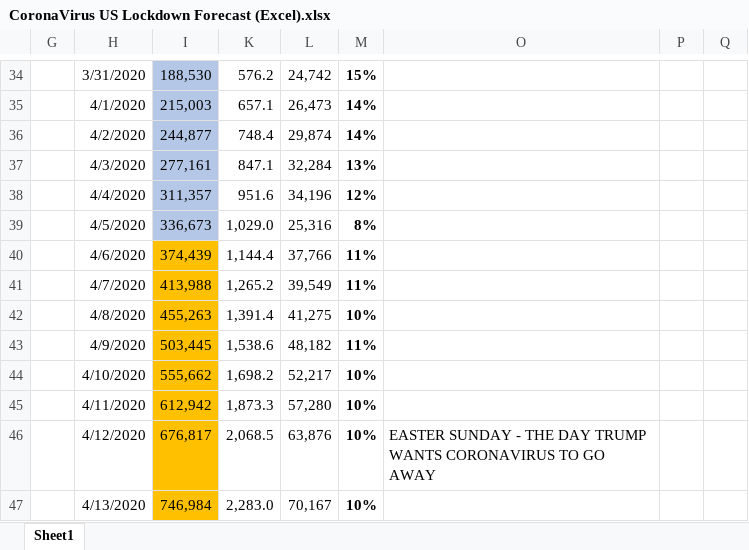
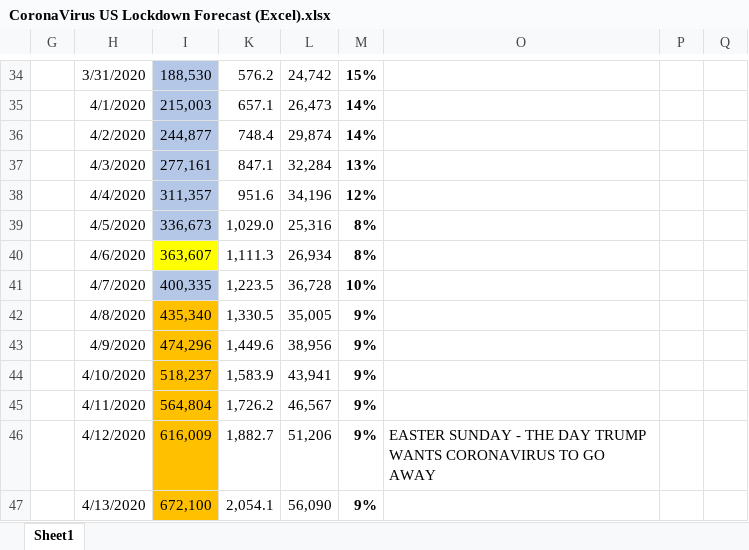
Before and after one commit to BrianLDev/Covid19_Analytics, an Excel workbook: CoronaVirus US Lockdown Forecast (Excel).xlsx, sheet Sheet1, drawn as a sheet; only a part is shown, gaps mark what is left out; values as stored, in another font and other column widths than the file's, no borders; the diff covers the shown part only; the diff names each change by its address in the sheet, - before the commit and + after, or states it on an @@ line.

Commit message:
Updated data for Apr 7

```diff
--- a/CoronaVirus US Lockdown Forecast (Excel).xlsx (sheet Sheet1)
+++ b/CoronaVirus US Lockdown Forecast (Excel).xlsx (sheet Sheet1)
-I40: 374,439
+I40: 363,607
-I40 fill: #FFC000
+I40 fill: #FFFF00
-K40: 1,144.4
+K40: 1,111.3
-L40: 37,766
+L40: 26,934
-M40: 11%
+M40: 8%
-I41: 413,988
+I41: 400,335
-I41 fill: #FFC000
+I41 fill: #B4C7E7
-K41: 1,265.2
+K41: 1,223.5
-L41: 39,549
+L41: 36,728
-M41: 11%
+M41: 10%
-I42: 455,263
+I42: 435,340
-K42: 1,391.4
+K42: 1,330.5
-L42: 41,275
+L42: 35,005
-M42: 10%
+M42: 9%
-I43: 503,445
+I43: 474,296
-K43: 1,538.6
+K43: 1,449.6
-L43: 48,182
+L43: 38,956
-M43: 11%
+M43: 9%
-I44: 555,662
+I44: 518,237
-K44: 1,698.2
+K44: 1,583.9
-L44: 52,217
+L44: 43,941
-M44:M47: 10%
+M44:M47: 9%
-I45: 612,942
+I45: 564,804
-K45: 1,873.3
+K45: 1,726.2
-L45: 57,280
+L45: 46,567
-I46: 676,817
+I46: 616,009
-K46: 2,068.5
+K46: 1,882.7
-L46: 63,876
+L46: 51,206
-I47: 746,984
+I47: 672,100
-K47: 2,283.0
+K47: 2,054.1
-L47: 70,167
+L47: 56,090
```
Also changed, not shown: 8 edited cells elsewhere in this sheet, hidden cells.
